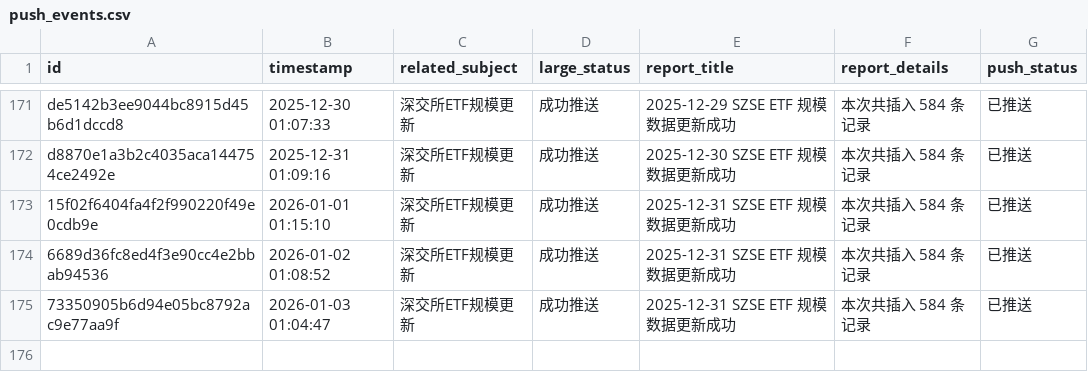
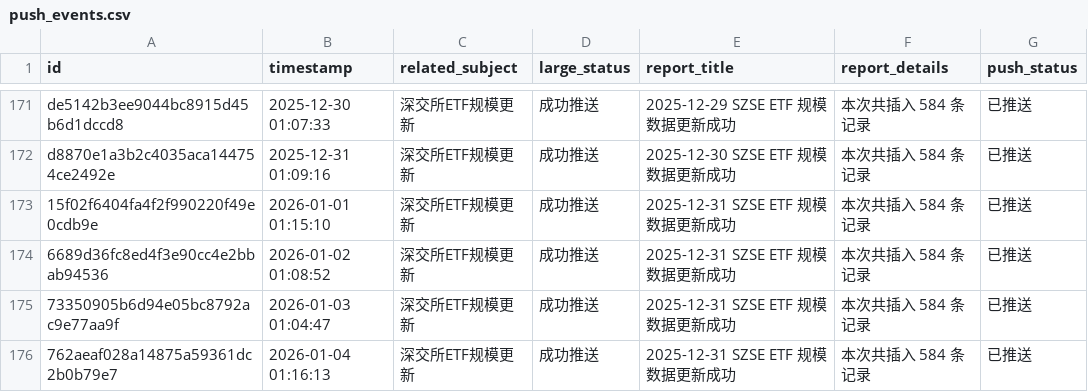
Before and after one commit to cmdSTARMO/cmdstar.github.io, a CSV file: auto_files/push_related/data/push_events.csv, drawn as a sheet; only a part is shown, gaps mark what is left out.

```diff
--- a/auto_files/push_related/data/push_events.csv
+++ b/auto_files/push_related/data/push_events.csv
@@ -175 +175,2 @@ d8870e1a3b2c4035aca144754ce2492e,2025-12-31 01:09:16,深交所ETF规模更新,
 73350905b6d94e05bc8792ac9e77aa9f,2026-01-03 01:04:47,深交所ETF规模更新,成功推送,2025-12-31 SZSE ETF 规模数据更新成功,本次共插入 584 条记录,已推送
+762aeaf028a14875a59361dc2b0b79e7,2026-01-04 01:16:13,深交所ETF规模更新,成功推送,2025-12-31 SZSE ETF 规模数据更新成功,本次共插入 584 条记录,已推送
```
Also changed, not shown: 1 other file.
